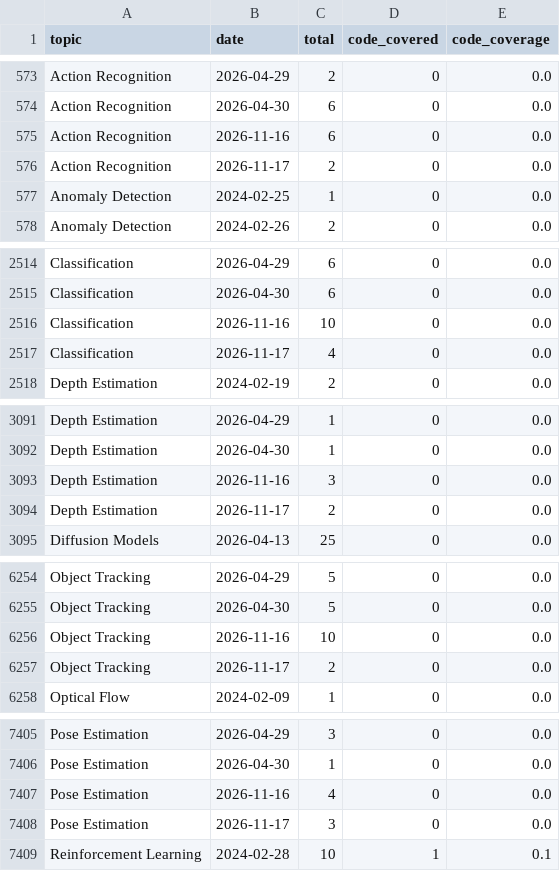
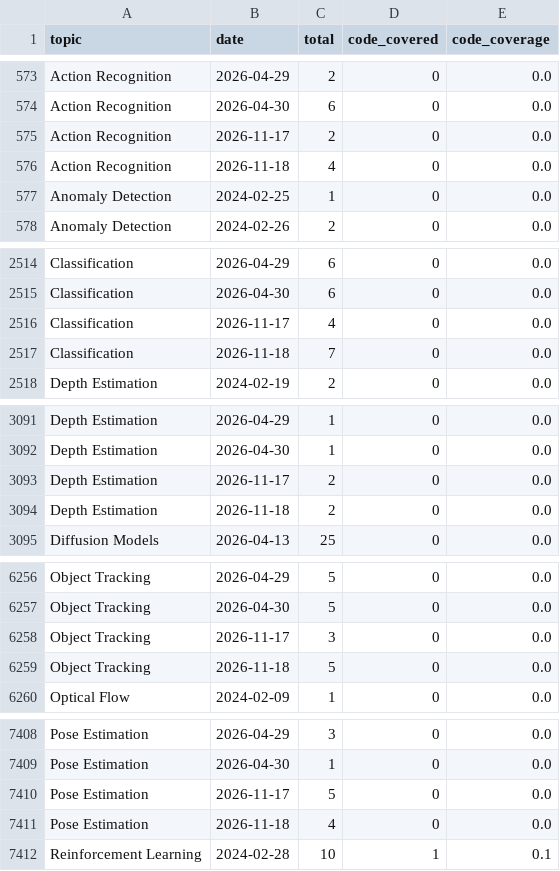
Before and after one commit to a541203686/paper-list, a CSV file: docs/analytics/data/code_coverage_daily.csv, drawn as a sheet; only a part is shown, gaps mark what is left out; the diff covers the shown part only.

```diff
--- a/docs/analytics/data/code_coverage_daily.csv
+++ b/docs/analytics/data/code_coverage_daily.csv
@@ -574,4 +574,4 @@ Action Recognition,2026-04-29,2,0,0.0
 Action Recognition,2026-04-30,6,0,0.0
-Action Recognition,2026-11-16,6,0,0.0
 Action Recognition,2026-11-17,2,0,0.0
+Action Recognition,2026-11-18,4,0,0.0
 Anomaly Detection,2024-02-25,1,0,0.0
@@ -2515,4 +2515,4 @@ Classification,2026-04-29,6,0,0.0
 Classification,2026-04-30,6,0,0.0
-Classification,2026-11-16,10,0,0.0
 Classification,2026-11-17,4,0,0.0
+Classification,2026-11-18,7,0,0.0
 Depth Estimation,2024-02-19,2,0,0.0
@@ -3092,4 +3092,4 @@ Depth Estimation,2026-04-29,1,0,0.0
 Depth Estimation,2026-04-30,1,0,0.0
-Depth Estimation,2026-11-16,3,0,0.0
 Depth Estimation,2026-11-17,2,0,0.0
+Depth Estimation,2026-11-18,2,0,0.0
 Diffusion Models,2026-04-13,25,0,0.0
@@ -6255,4 +6257,4 @@ Object Tracking,2026-04-29,5,0,0.0
 Object Tracking,2026-04-30,5,0,0.0
-Object Tracking,2026-11-16,10,0,0.0
-Object Tracking,2026-11-17,2,0,0.0
+Object Tracking,2026-11-17,3,0,0.0
+Object Tracking,2026-11-18,5,0,0.0
 Optical Flow,2024-02-09,1,0,0.0
@@ -7406,4 +7409,4 @@ Pose Estimation,2026-04-29,3,0,0.0
 Pose Estimation,2026-04-30,1,0,0.0
-Pose Estimation,2026-11-16,4,0,0.0
-Pose Estimation,2026-11-17,3,0,0.0
+Pose Estimation,2026-11-17,5,0,0.0
+Pose Estimation,2026-11-18,4,0,0.0
 Reinforcement Learning,2024-02-28,10,1,0.1
```
Also changed, not shown: 6 added rows and 3 removed rows elsewhere in this file, docs/analytics/data/code_coverage_monthly.csv, docs/analytics/data/daily_counts.csv, 50 other files.
